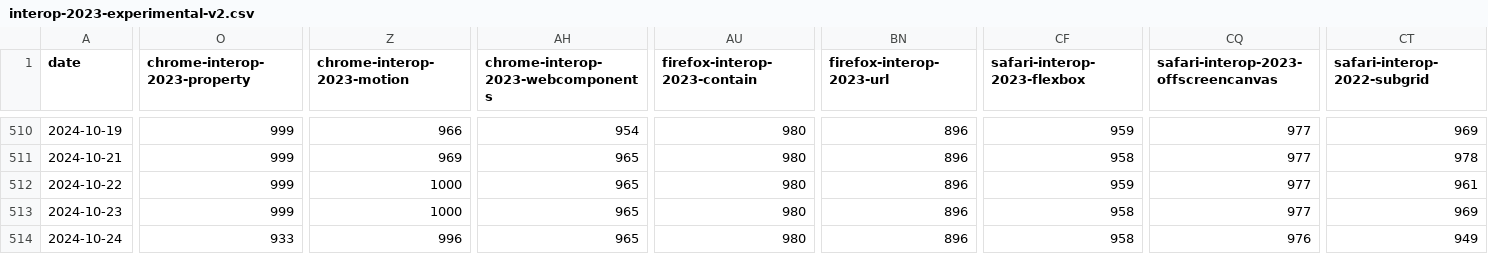
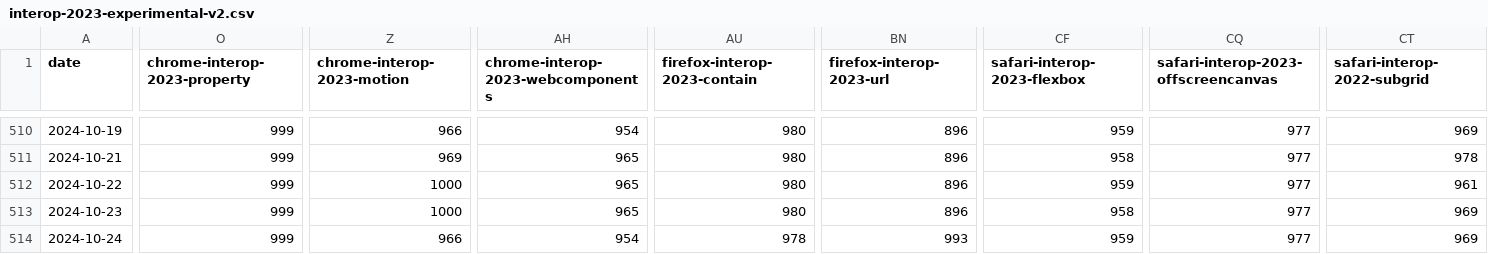
Before and after one commit to gsnedders/results-analysis, a CSV file: data/interop-2023/interop-2023-experimental-v2.csv, drawn as a sheet; only a part is shown, gaps mark what is left out; the diff covers the shown part only; the diff names each change by its address in the sheet, - before the commit and + after, or states it on an @@ line.

```diff
--- a/data/interop-2023/interop-2023-experimental-v2.csv
+++ b/data/interop-2023/interop-2023-experimental-v2.csv
-O514 (chrome-interop-2023-property): 933
+O514 (chrome-interop-2023-property): 999
-Z514 (chrome-interop-2023-motion): 996
+Z514 (chrome-interop-2023-motion): 966
-AH514: 965
+AH514: 954
-AU514 (firefox-interop-2023-contain): 980
+AU514 (firefox-interop-2023-contain): 978
-BN514 (firefox-interop-2023-url): 896
+BN514 (firefox-interop-2023-url): 993
-CF514 (safari-interop-2023-flexbox): 958
+CF514 (safari-interop-2023-flexbox): 959
-CQ514: 976
+CQ514: 977
-CT514 (safari-interop-2022-subgrid): 949
+CT514 (safari-interop-2022-subgrid): 969
```
Also changed, not shown: 8 edited cells elsewhere in this file, data/experimental-browser-specific-failures.csv, data/interop-2024/interop-2024-experimental-v2.csv.
